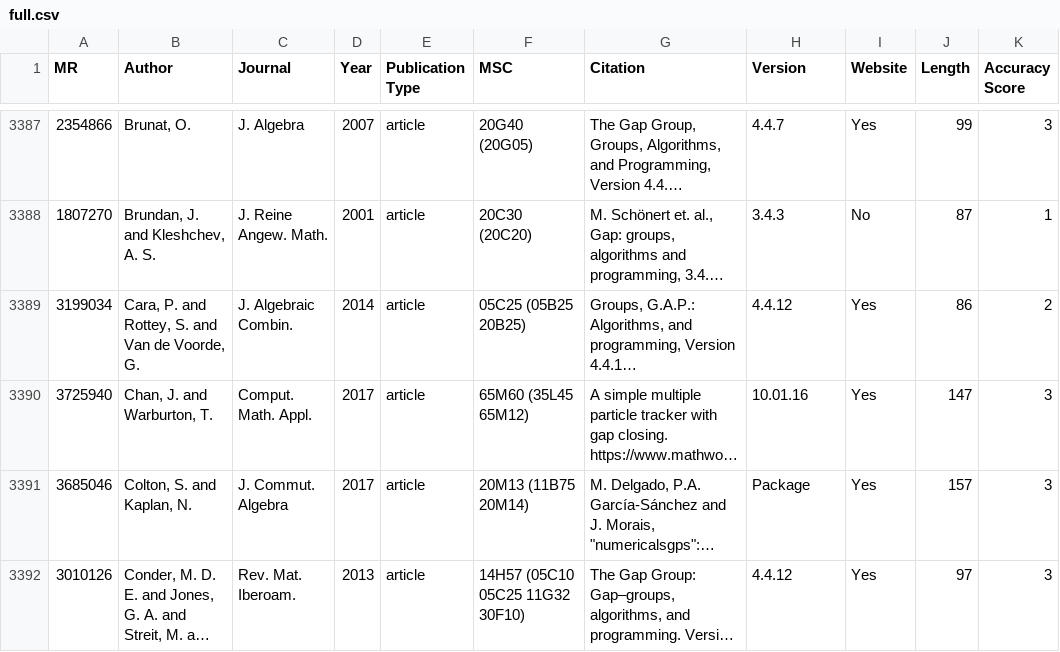
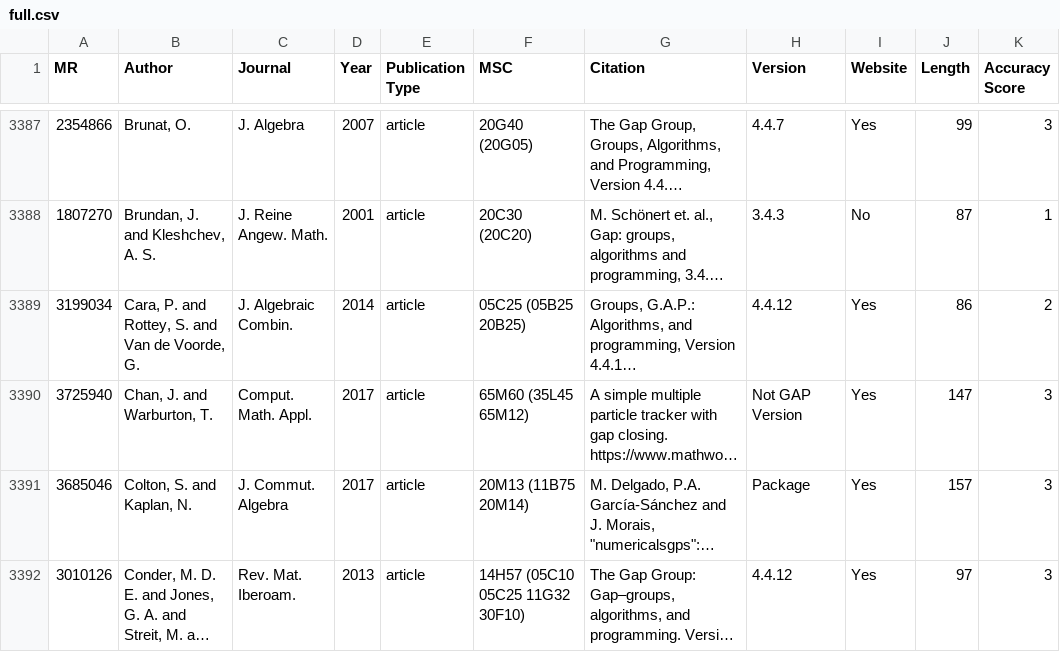
Before and after one commit to fliqper/GAP-Citations-Analyzator, a CSV file: notebooks/full.csv, drawn as a sheet; only a part is shown, gaps mark what is left out; long unchanged cells end in …; the diff covers the shown part only; the diff names each change by its address in the sheet, - before the commit and + after, or states it on an @@ line.

Commit message:
versions
ver filter
more comments
figured out better plotting in interactive functions

```diff
--- a/notebooks/full.csv
+++ b/notebooks/full.csv
-H3390 (Version): 10.01.16
+H3390 (Version): Not GAP Version
```
Also changed, not shown: 12 edited cells elsewhere in this file, notebooks/gap.csv, 2 other files.
